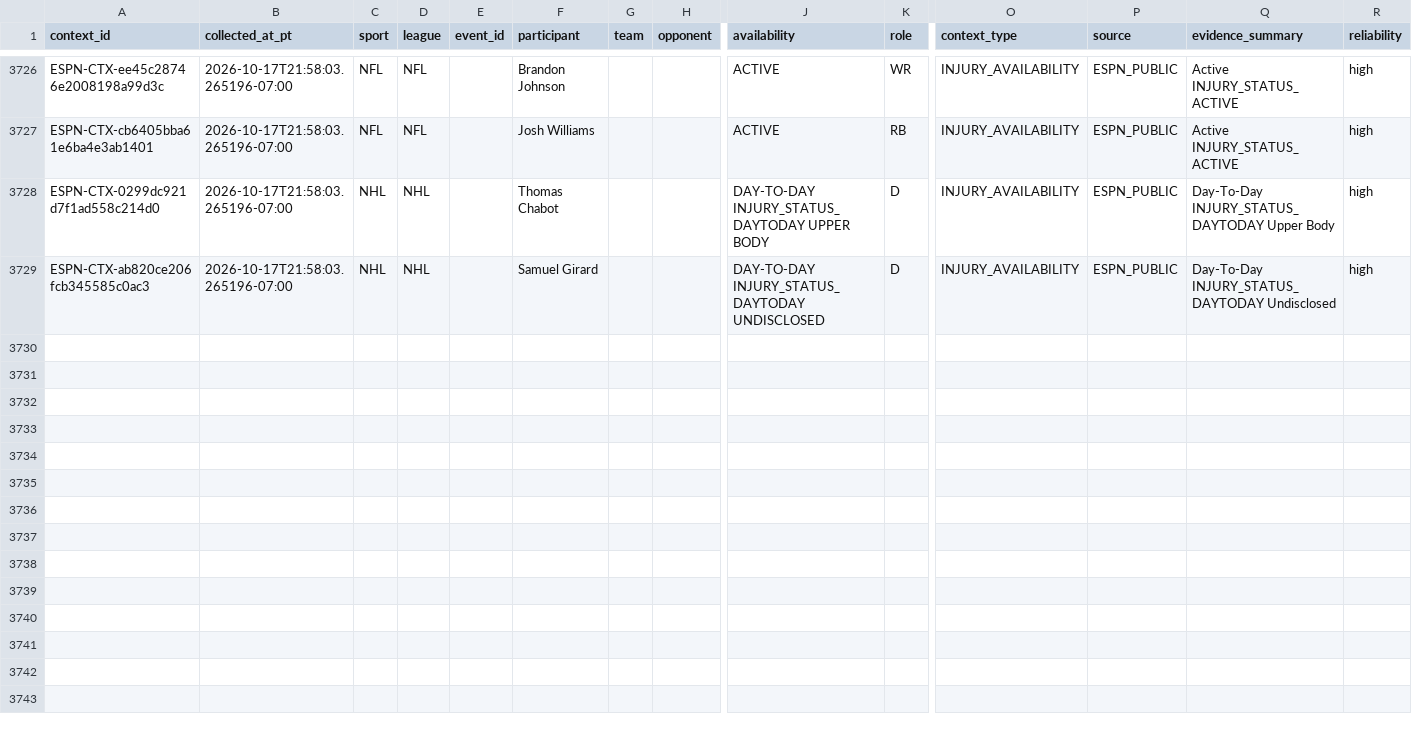
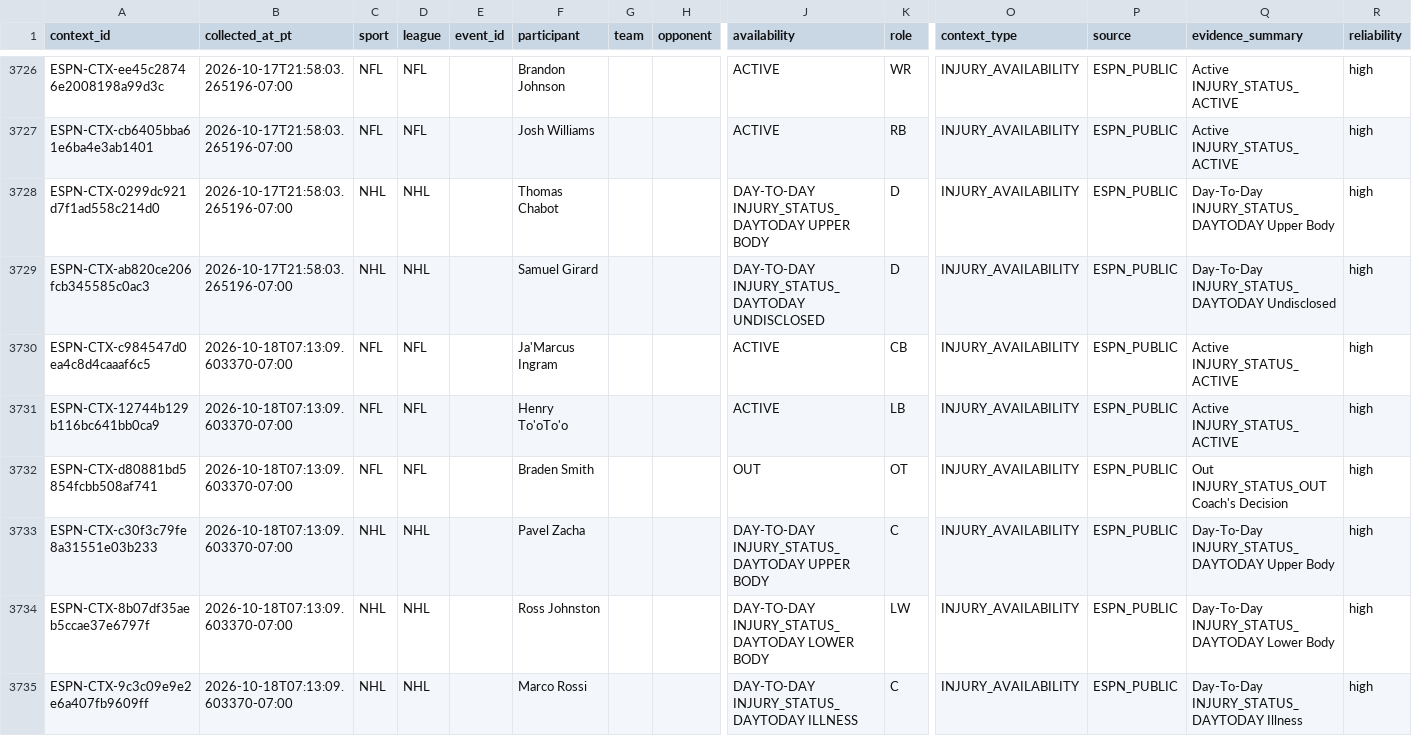
Before and after one commit to JordonNes/JordonNes.github.io, a CSV file: data/espn_context.csv, drawn as a sheet; only a part is shown, gaps mark what is left out; rows hold the shown columns only; the diff names each change by its address in the sheet, - before the commit and + after, or states it on an @@ line.

```diff
--- a/data/espn_context.csv
+++ b/data/espn_context.csv
+row 3730: ESPN-CTX-c984547d0ea4c8d4caaaf6c5 | 2026-10-18T07:13:09.603370-07:00 | NFL | NFL |  | Ja'Marcus Ingram |  |  | ACTIVE | CB | INJURY_AVAILABILITY | ESPN_PUBLIC | Active INJURY_STATUS_ACTIVE | high
+row 3731: ESPN-CTX-12744b129b116bc641bb0ca9 | 2026-10-18T07:13:09.603370-07:00 | NFL | NFL |  | Henry To'oTo'o |  |  | ACTIVE | LB | INJURY_AVAILABILITY | ESPN_PUBLIC | Active INJURY_STATUS_ACTIVE | high
+row 3732: ESPN-CTX-d80881bd5854fcbb508af741 | 2026-10-18T07:13:09.603370-07:00 | NFL | NFL |  | Braden Smith |  |  | OUT | OT | INJURY_AVAILABILITY | ESPN_PUBLIC | Out INJURY_STATUS_OUT Coach's Decision | high
+row 3733: ESPN-CTX-c30f3c79fe8a31551e03b233 | 2026-10-18T07:13:09.603370-07:00 | NHL | NHL |  | Pavel Zacha |  |  | DAY-TO-DAY INJURY_STATUS_DAYTODAY UPPER BODY | C | INJURY_AVAILABILITY | ESPN_PUBLIC | Day-To-Day INJURY_STATUS_DAYTODAY Upper Body | high
+row 3734: ESPN-CTX-8b07df35aeb5ccae37e6797f | 2026-10-18T07:13:09.603370-07:00 | NHL | NHL |  | Ross Johnston |  |  | DAY-TO-DAY INJURY_STATUS_DAYTODAY LOWER BODY | LW | INJURY_AVAILABILITY | ESPN_PUBLIC | Day-To-Day INJURY_STATUS_DAYTODAY Lower Body | high
+row 3735: ESPN-CTX-9c3c09e9e2e6a407fb9609ff | 2026-10-18T07:13:09.603370-07:00 | NHL | NHL |  | Marco Rossi |  |  | DAY-TO-DAY INJURY_STATUS_DAYTODAY ILLNESS | C | INJURY_AVAILABILITY | ESPN_PUBLIC | Day-To-Day INJURY_STATUS_DAYTODAY Illness | high
```
Also changed, not shown: 38 other files.
